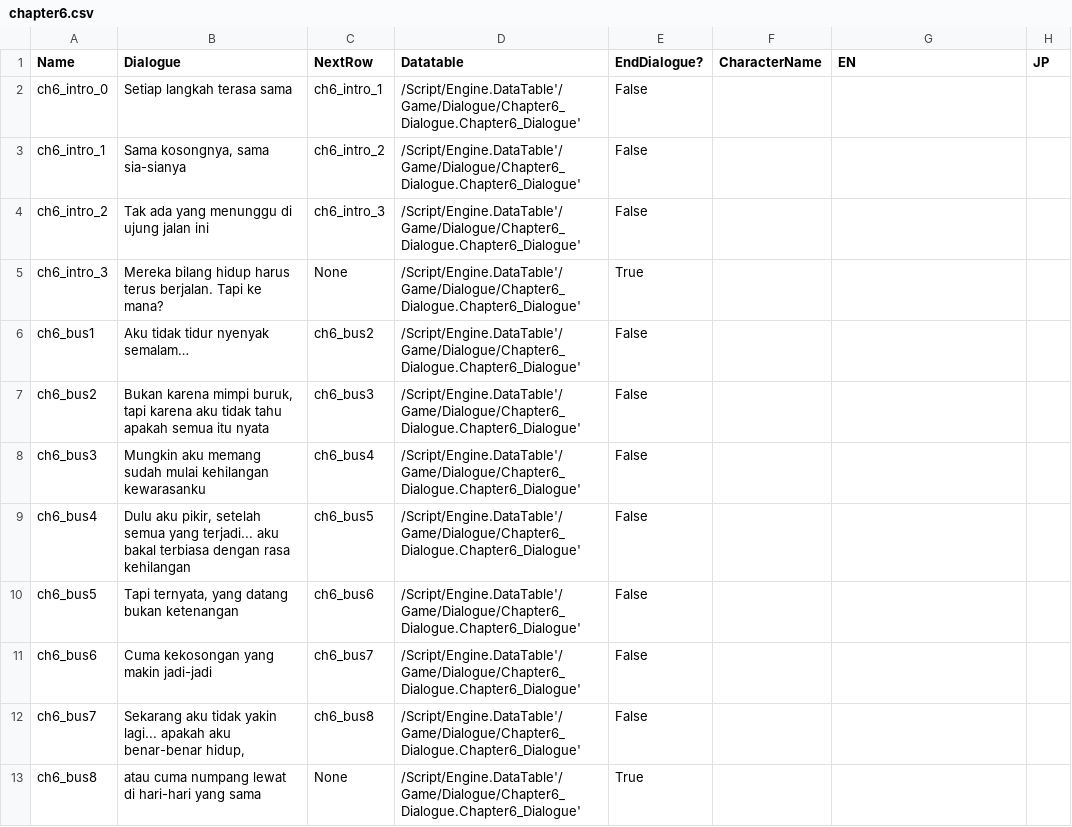
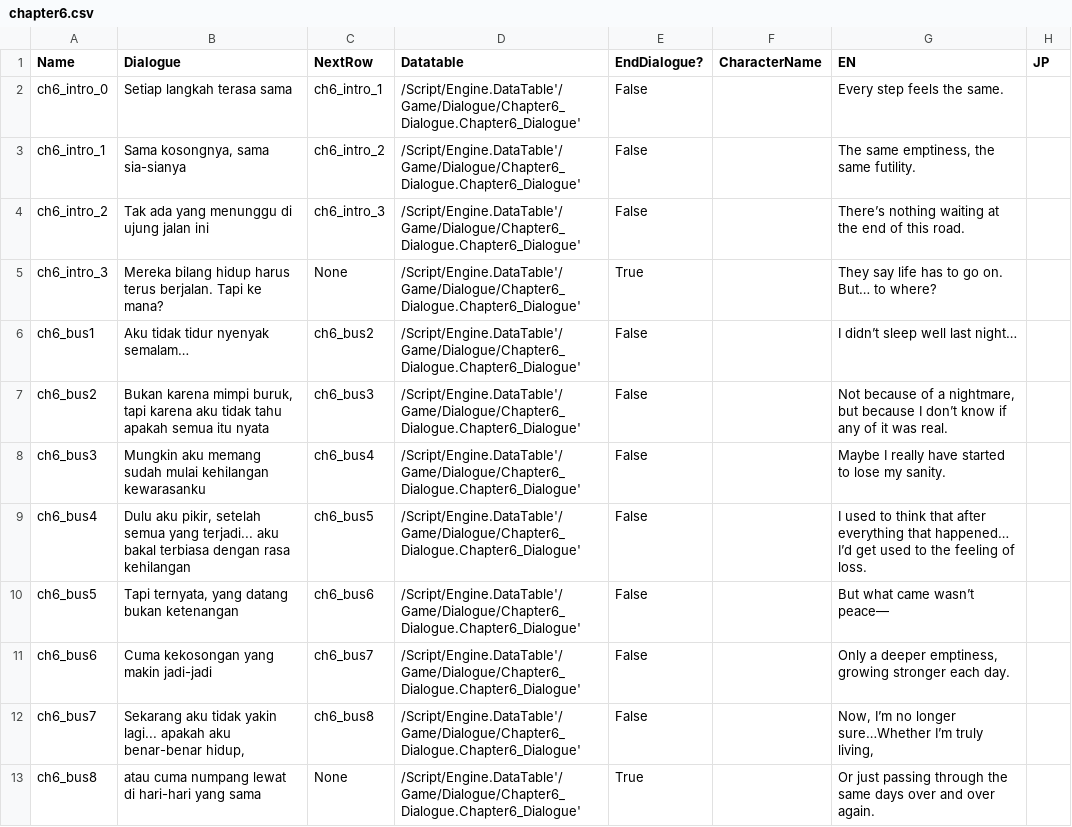
Before and after one commit to hwaye-ch/HWY_Before-the-bounce, a CSV file: Content/Dialogue/chapter6.csv, drawn as a sheet.

```diff
--- a/Content/Dialogue/chapter6.csv
+++ b/Content/Dialogue/chapter6.csv
@@ -1,13 +1,13 @@
 Name,Dialogue,NextRow,Datatable,EndDialogue?,CharacterName,EN,JP
-ch6_intro_0,Setiap langkah terasa sama,ch6_intro_1,/Script/Engine.DataTable'/Game/Dialogue/Chapter6_Dialogue.Chapter6_Dialogue',False,,,
-ch6_intro_1,"Sama kosongnya, sama sia-sianya",ch6_intro_2,/Script/Engine.DataTable'/Game/Dialogue/Chapter6_Dialogue.Chapter6_Dialogue',False,,,
-ch6_intro_2,Tak ada yang menunggu di ujung jalan ini,ch6_intro_3,/Script/Engine.DataTable'/Game/Dialogue/Chapter6_Dialogue.Chapter6_Dialogue',False,,,
-ch6_intro_3,Mereka bilang hidup harus terus berjalan. Tapi ke mana?,None,/Script/Engine.DataTable'/Game/Dialogue/Chapter6_Dialogue.Chapter6_Dialogue',True,,,
-ch6_bus1,Aku tidak tidur nyenyak semalam…,ch6_bus2,/Script/Engine.DataTable'/Game/Dialogue/Chapter6_Dialogue.Chapter6_Dialogue',False,,,
-ch6_bus2,"Bukan karena mimpi buruk, tapi karena aku tidak tahu apakah semua itu nyata",ch6_bus3,/Script/Engine.DataTable'/Game/Dialogue/Chapter6_Dialogue.Chapter6_Dialogue',False,,,
-ch6_bus3,Mungkin aku memang sudah mulai kehilangan kewarasanku,ch6_bus4,/Script/Engine.DataTable'/Game/Dialogue/Chapter6_Dialogue.Chapter6_Dialogue',False,,,
-ch6_bus4,"Dulu aku pikir, setelah semua yang terjadi... aku bakal terbiasa dengan rasa kehilangan",ch6_bus5,/Script/Engine.DataTable'/Game/Dialogue/Chapter6_Dialogue.Chapter6_Dialogue',False,,,
-ch6_bus5,"Tapi ternyata, yang datang bukan ketenangan",ch6_bus6,/Script/Engine.DataTable'/Game/Dialogue/Chapter6_Dialogue.Chapter6_Dialogue',False,,,
-ch6_bus6,Cuma kekosongan yang makin jadi-jadi,ch6_bus7,/Script/Engine.DataTable'/Game/Dialogue/Chapter6_Dialogue.Chapter6_Dialogue',False,,,
-ch6_bus7,"Sekarang aku tidak yakin lagi... apakah aku benar-benar hidup,",ch6_bus8,/Script/Engine.DataTable'/Game/Dialogue/Chapter6_Dialogue.Chapter6_Dialogue',False,,,
-ch6_bus8,atau cuma numpang lewat di hari-hari yang sama,None,/Script/Engine.DataTable'/Game/Dialogue/Chapter6_Dialogue.Chapter6_Dialogue',True,,,
+ch6_intro_0,Setiap langkah terasa sama,ch6_intro_1,/Script/Engine.DataTable'/Game/Dialogue/Chapter6_Dialogue.Chapter6_Dialogue',False,,Every step feels the same.,
+ch6_intro_1,"Sama kosongnya, sama sia-sianya",ch6_intro_2,/Script/Engine.DataTable'/Game/Dialogue/Chapter6_Dialogue.Chapter6_Dialogue',False,,"The same emptiness, the same futility.",
+ch6_intro_2,Tak ada yang menunggu di ujung jalan ini,ch6_intro_3,/Script/Engine.DataTable'/Game/Dialogue/Chapter6_Dialogue.Chapter6_Dialogue',False,,There’s nothing waiting at the end of this road.,
+ch6_intro_3,Mereka bilang hidup harus terus berjalan. Tapi ke mana?,None,/Script/Engine.DataTable'/Game/Dialogue/Chapter6_Dialogue.Chapter6_Dialogue',True,,They say life has to go on. But… to where?,
+ch6_bus1,Aku tidak tidur nyenyak semalam…,ch6_bus2,/Script/Engine.DataTable'/Game/Dialogue/Chapter6_Dialogue.Chapter6_Dialogue',False,,I didn’t sleep well last night…,
+ch6_bus2,"Bukan karena mimpi buruk, tapi karena aku tidak tahu apakah semua itu nyata",ch6_bus3,/Script/Engine.DataTable'/Game/Dialogue/Chapter6_Dialogue.Chapter6_Dialogue',False,,"Not because of a nightmare, but because I don’t know if any of it was real.",
+ch6_bus3,Mungkin aku memang sudah mulai kehilangan kewarasanku,ch6_bus4,/Script/Engine.DataTable'/Game/Dialogue/Chapter6_Dialogue.Chapter6_Dialogue',False,,Maybe I really have started to lose my sanity.,
+ch6_bus4,"Dulu aku pikir, setelah semua yang terjadi... aku bakal terbiasa dengan rasa kehilangan",ch6_bus5,/Script/Engine.DataTable'/Game/Dialogue/Chapter6_Dialogue.Chapter6_Dialogue',False,,I used to think that after everything that happened… I’d get used to the feeling of loss.,
+ch6_bus5,"Tapi ternyata, yang datang bukan ketenangan",ch6_bus6,/Script/Engine.DataTable'/Game/Dialogue/Chapter6_Dialogue.Chapter6_Dialogue',False,,But what came wasn’t peace—,
+ch6_bus6,Cuma kekosongan yang makin jadi-jadi,ch6_bus7,/Script/Engine.DataTable'/Game/Dialogue/Chapter6_Dialogue.Chapter6_Dialogue',False,,"Only a deeper emptiness, growing stronger each day.",
+ch6_bus7,"Sekarang aku tidak yakin lagi... apakah aku benar-benar hidup,",ch6_bus8,/Script/Engine.DataTable'/Game/Dialogue/Chapter6_Dialogue.Chapter6_Dialogue',False,,"Now, I’m no longer sure…Whether I’m truly living,",
+ch6_bus8,atau cuma numpang lewat di hari-hari yang sama,None,/Script/Engine.DataTable'/Game/Dialogue/Chapter6_Dialogue.Chapter6_Dialogue',True,,Or just passing through the same days over and over again.,
```
Also changed, not shown: Content/Dialogue/chapter2.csv, Content/Dialogue/chapter5.csv, 6 other files.
